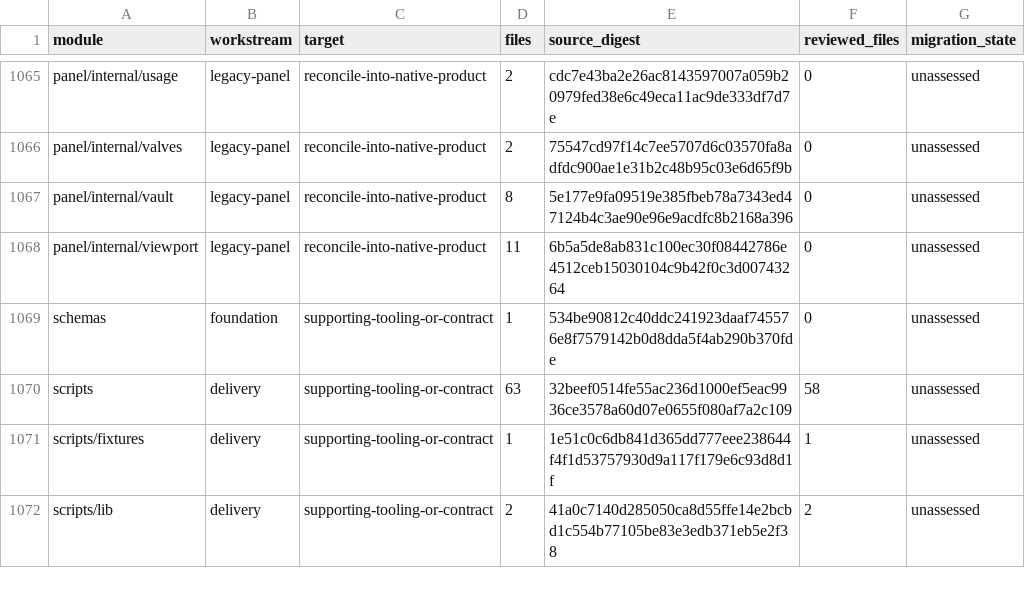
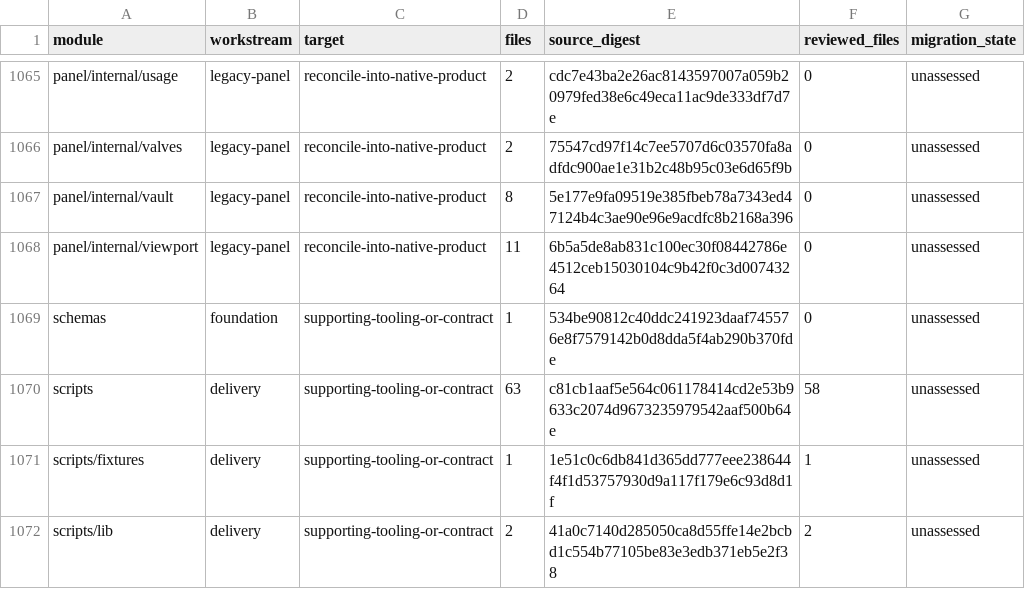
Before and after one commit to shippinAI/vaultix, a TSV file: docs/migration/generated/modules.tsv, drawn as a sheet; only a part is shown, gaps mark what is left out.

```diff
--- a/docs/migration/generated/modules.tsv
+++ b/docs/migration/generated/modules.tsv
@@ -1069,3 +1069,3 @@ panel/internal/viewport	legacy-panel	reconcile-into-native-product	11	6b5a5de8ab
 schemas	foundation	supporting-tooling-or-contract	1	534be90812c40ddc241923daaf745576e8f7579142b0d8dda5f4ab290b370fde	0	unassessed
-scripts	delivery	supporting-tooling-or-contract	63	32beef0514fe55ac236d1000ef5eac9936ce3578a60d07e0655f080af7a2c109	58	unassessed
+scripts	delivery	supporting-tooling-or-contract	63	c81cb1aaf5e564c061178414cd2e53b9633c2074d9673235979542aaf500b64e	58	unassessed
 scripts/fixtures	delivery	supporting-tooling-or-contract	1	1e51c0c6db841d365dd777eee238644f4f1d53757930d9a117f179e6c93d8d1f	1	unassessed
```
Also changed, not shown: 5 other files.
